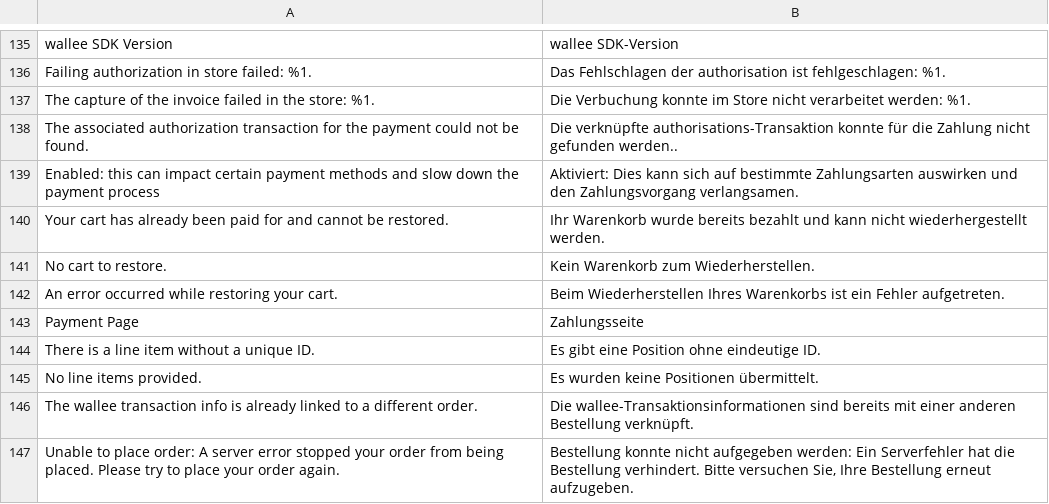
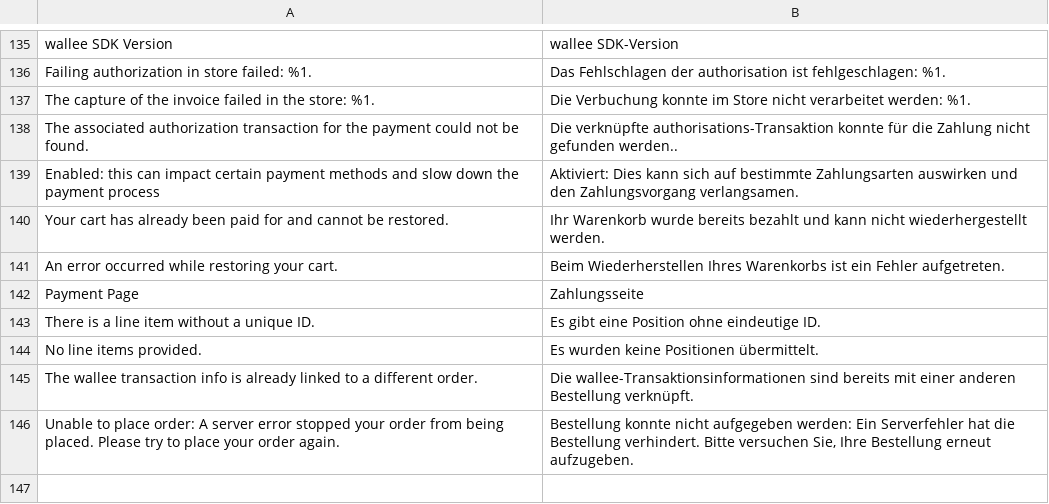
Before and after one commit to wallee-payment/magento-2, a CSV file: i18n/de_CH.csv, drawn as a sheet; only a part is shown, gaps mark what is left out.

```diff
--- a/i18n/de_CH.csv
+++ b/i18n/de_CH.csv
@@ -140,3 +140,2 @@
 "Your cart has already been paid for and cannot be restored.", "Ihr Warenkorb wurde bereits bezahlt und kann nicht wiederhergestellt werden."
-"No cart to restore.", "Kein Warenkorb zum Wiederherstellen."
 "An error occurred while restoring your cart.", "Beim Wiederherstellen Ihres Warenkorbs ist ein Fehler aufgetreten."
```
Also changed, not shown: i18n/de_DE.csv, i18n/fr_CH.csv, 20 other files.
